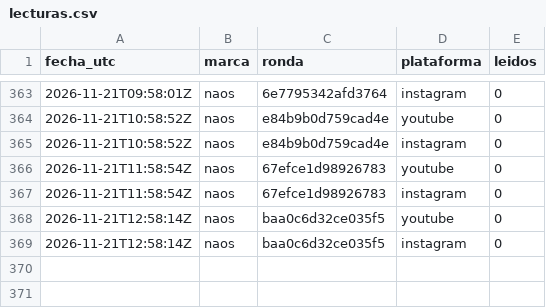
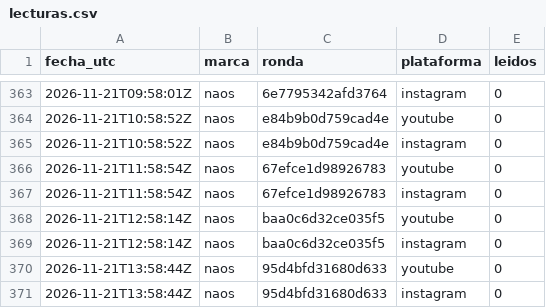
Before and after one commit to hardlypythonnmr/cpe-engine, a CSV file: earn/naos/motor/comentarios/lecturas.csv, drawn as a sheet; only a part is shown, gaps mark what is left out.

```diff
--- a/earn/naos/motor/comentarios/lecturas.csv
+++ b/earn/naos/motor/comentarios/lecturas.csv
@@ -369 +369,3 @@ fecha_utc,marca,ronda,plataforma,leidos
 2026-11-21T12:58:14Z,naos,baa0c6d32ce035f5,instagram,0
+2026-11-21T13:58:44Z,naos,95d4bfd31680d633,youtube,0
+2026-11-21T13:58:44Z,naos,95d4bfd31680d633,instagram,0
```
Also changed, not shown: earn/naos/medicion/cuota-yt.csv, earn/naos/motor/comentarios/registro-rondas.csv.
